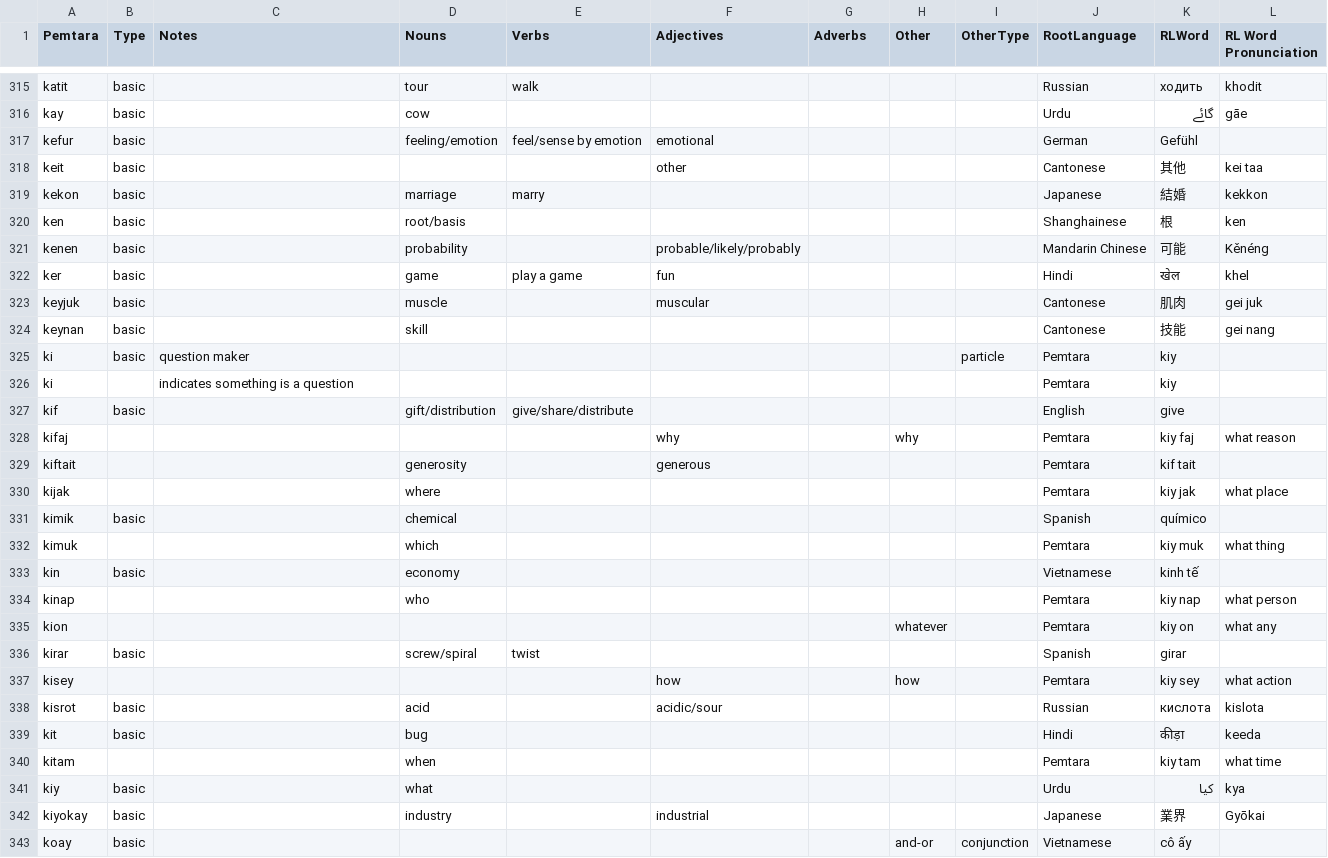
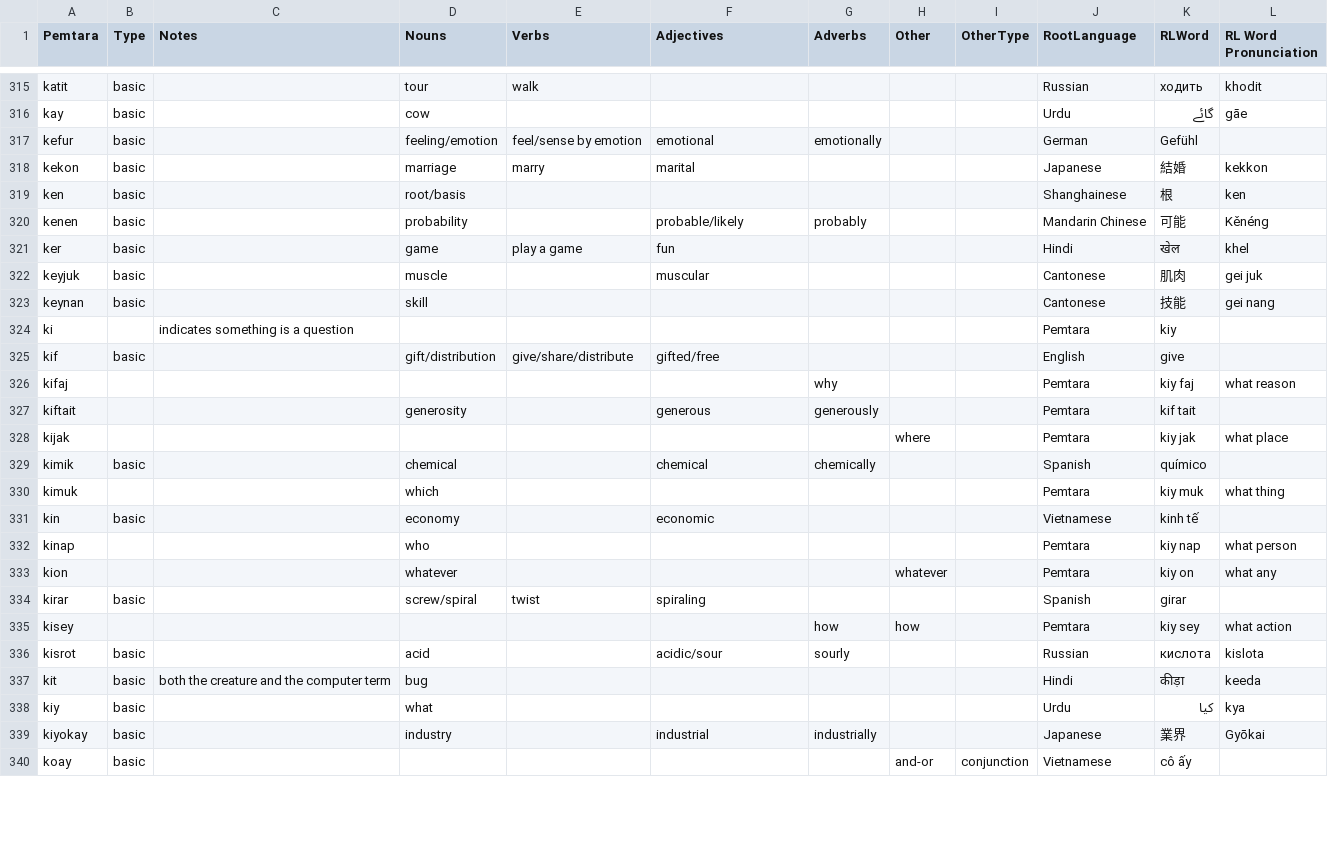
Before and after one commit to brushscape/Orostara-Dictionary, a CSV file: files/Pemtara_Eng_Dictionary.csv, drawn as a sheet; only a part is shown, gaps mark what is left out; the diff covers the shown part only.

```diff
--- a/files/Pemtara_Eng_Dictionary.csv
+++ b/files/Pemtara_Eng_Dictionary.csv
@@ -316,7 +316,6 @@ katit,basic,,tour,walk,,,,,Russian,ходить,khodit
 kay,basic,,cow,,,,,,Urdu,گائے,gāe
-kefur,basic,,feeling/emotion,feel/sense by emotion,emotional,,,,German,Gefühl,
-keit,basic,,,,other,,,,Cantonese,其他,kei taa
-kekon,basic,,marriage,marry,,,,,Japanese,結婚,kekkon
+kefur,basic,,feeling/emotion,feel/sense by emotion,emotional,emotionally,,,German,Gefühl,
+kekon,basic,,marriage,marry,marital,,,,Japanese,結婚,kekkon
 ken,basic,,root/basis,,,,,,Shanghainese,根,ken
-kenen,basic,,probability,,probable/likely/probably,,,,Mandarin Chinese,可能,Kěnéng
+kenen,basic,,probability,,probable/likely,probably,,,Mandarin Chinese,可能,Kěnéng
 ker,basic,,game,play a game,fun,,,,Hindi,खेल,khel
@@ -324,20 +323,18 @@ keyjuk,basic,,muscle,,muscular,,,,Cantonese,肌肉,gei juk
 keynan,basic,,skill,,,,,,Cantonese,技能,gei nang
-ki,basic,question maker,,,,,,particle,Pemtara,kiy,
 ki,,indicates something is a question,,,,,,,Pemtara,kiy,
-kif,basic,,gift/distribution,give/share/distribute,,,,,English,give,
-kifaj,,,,,why,,why,,Pemtara,kiy faj,what reason
-kiftait,,,generosity,,generous,,,,Pemtara,kif tait,
-kijak,,,where,,,,,,Pemtara,kiy jak,what place
-kimik,basic,,chemical,,,,,,Spanish,químico,
+kif,basic,,gift/distribution,give/share/distribute,gifted/free,,,,English,give,
+kifaj,,,,,,why,,,Pemtara,kiy faj,what reason
+kiftait,,,generosity,,generous,generously,,,Pemtara,kif tait,
+kijak,,,,,,,where,,Pemtara,kiy jak,what place
+kimik,basic,,chemical,,chemical,chemically,,,Spanish,químico,
 kimuk,,,which,,,,,,Pemtara,kiy muk,what thing
-kin,basic,,economy,,,,,,Vietnamese,kinh tế,
+kin,basic,,economy,,economic,,,,Vietnamese,kinh tế,
 kinap,,,who,,,,,,Pemtara,kiy nap,what person
-kion,,,,,,,whatever,,Pemtara,kiy on ,what any
-kirar,basic,,screw/spiral,twist,,,,,Spanish,girar,
-kisey,,,,,how,,how,,Pemtara,kiy sey,what action
-kisrot,basic,,acid,,acidic/sour,,,,Russian,кислота,kislota
-kit,basic,,bug,,,,,,Hindi,कीड़ा,keeda
-kitam,,,when,,,,,,Pemtara,kiy tam,what time
+kion,,,whatever,,,,whatever,,Pemtara,kiy on ,what any
+kirar,basic,,screw/spiral,twist,spiraling,,,,Spanish,girar,
+kisey,,,,,,how,how,,Pemtara,kiy sey,what action
+kisrot,basic,,acid,,acidic/sour,sourly,,,Russian,кислота,kislota
+kit,basic,both the creature and the computer term,bug,,,,,,Hindi,कीड़ा,keeda
 kiy,basic,,what,,,,,,Urdu,کیا,kya
-kiyokay,basic,,industry,,industrial,,,,Japanese,業界,Gyōkai
+kiyokay,basic,,industry,,industrial,industrially,,,Japanese,業界,Gyōkai
 koay,basic,,,,,,and-or,conjunction,Vietnamese,cô ấy,
```
Also changed, not shown: 2 added rows, 3 removed rows and 71 edited cells elsewhere in this file, 1 other file.
